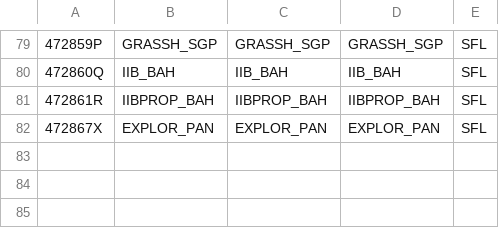
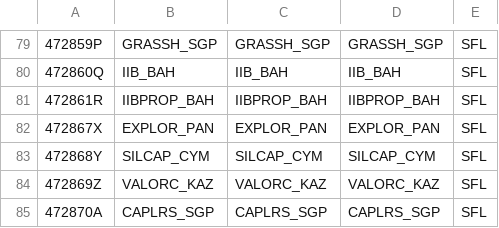
Before and after one commit to samwakielstonex/outlook-read-email, a CSV file: data/Cash_Deposit_Lookup.csv, drawn as a sheet; only a part is shown, gaps mark what is left out; the diff names each change by its address in the sheet, - before the commit and + after, or states it on an @@ line.

Commit message:
Update Cash_Deposit_Lookup.csv
Added clients:

SILCAP_CYM
VALORC_KAZ
CAPLRS_SGP

```diff
--- a/data/Cash_Deposit_Lookup.csv
+++ b/data/Cash_Deposit_Lookup.csv
+row 83: 472868Y | SILCAP_CYM | SILCAP_CYM | SILCAP_CYM | SFL
+row 84: 472869Z | VALORC_KAZ | VALORC_KAZ | VALORC_KAZ | SFL
+row 85: 472870A | CAPLRS_SGP | CAPLRS_SGP | CAPLRS_SGP | SFL
```
